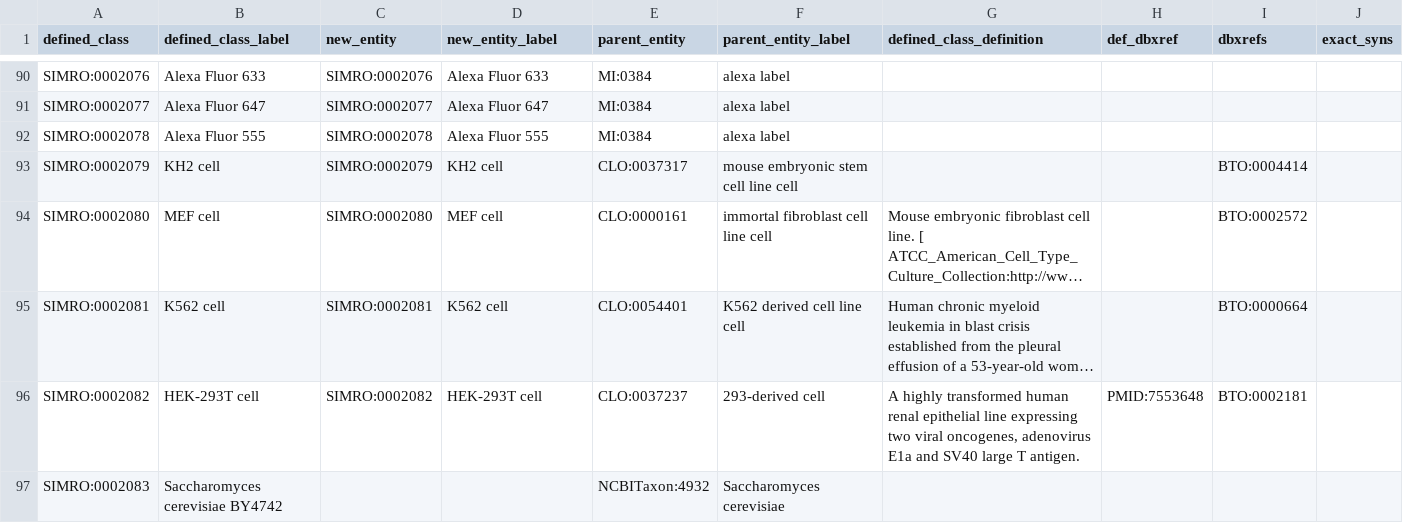
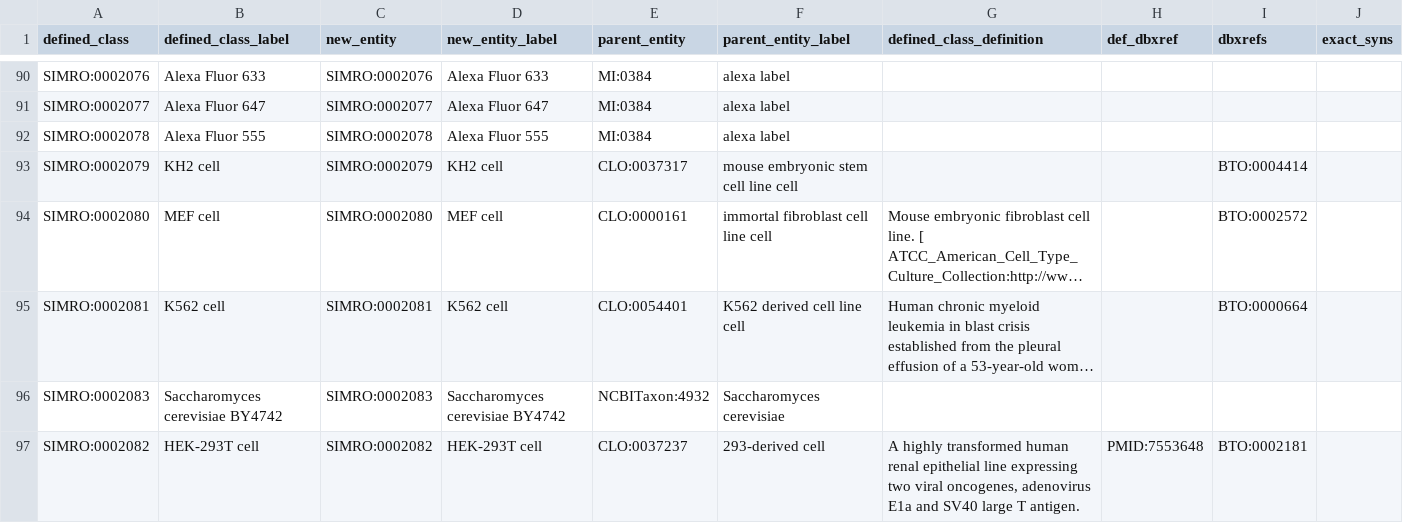
Before and after one commit to srobb1/simro, a TSV file: src/patterns/data/default/simro_terms.tsv, drawn as a sheet; only a part is shown, gaps mark what is left out; long unchanged cells end in …; removed rows and columns are numbered as before the commit, all else as after; the diff names each change by its address in the sheet, - before the commit and + after, or states it on an @@ line.

```diff
--- a/src/patterns/data/default/simro_terms.tsv
+++ b/src/patterns/data/default/simro_terms.tsv
+row 96: SIMRO:0002083 | Saccharomyces cerevisiae BY4742 | SIMRO:0002083 | Saccharomyces cerevisiae BY4742 | NCBITaxon:4932 | Saccharomyces cerevisiae
-row 97: SIMRO:0002083 | Saccharomyces cerevisiae BY4742 |  |  | NCBITaxon:4932 | Saccharomyces cerevisiae
```
Also changed, not shown: src/patterns/data/default/entityUsedByGroup.tsv, 23 other files.
